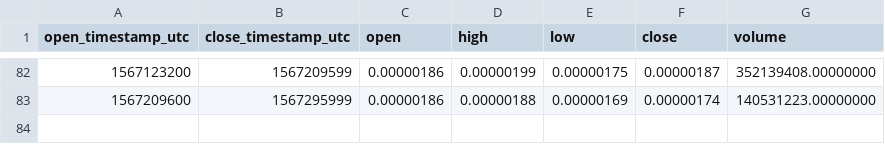
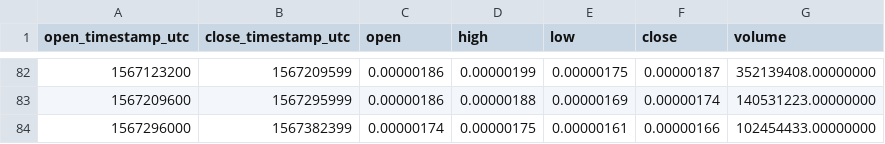
Before and after one commit to cryptobigbro/binance-FTMBTC, a CSV file: binance-FTMBTC-1d.csv, drawn as a sheet; only a part is shown, gaps mark what is left out; the diff names each change by its address in the sheet, - before the commit and + after, or states it on an @@ line.

```diff
--- a/binance-FTMBTC-1d.csv
+++ b/binance-FTMBTC-1d.csv
+row 84: 1567296000 | 1567382399 | 0.00000174 | 0.00000175 | 0.00000161 | 0.00000166 | 102454433.00000000
```
Also changed, not shown: binance-FTMBTC-1h.csv.
